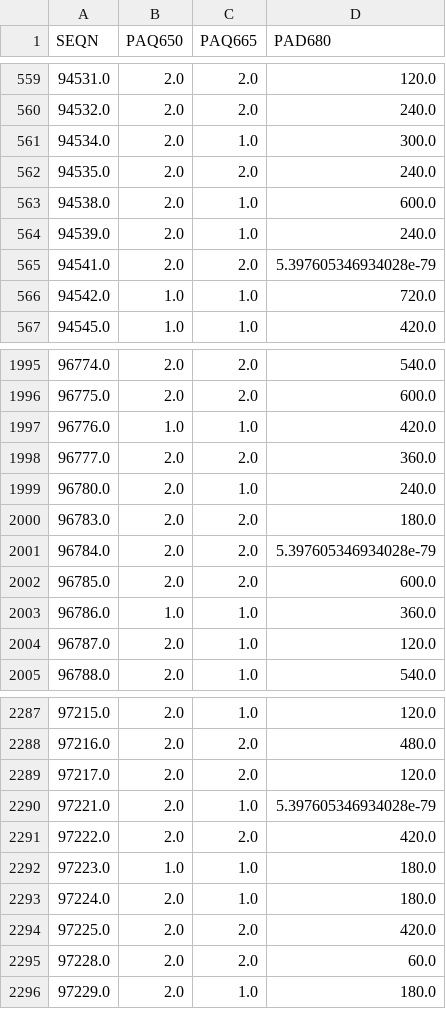
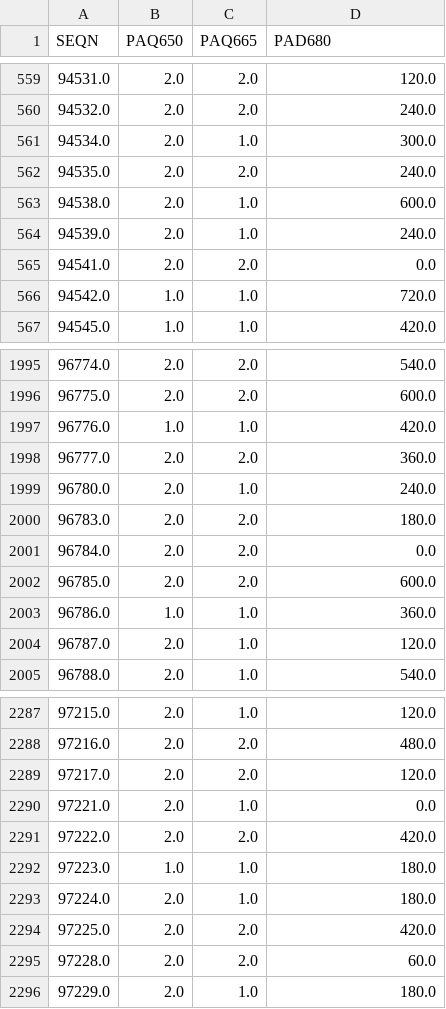
Before and after one commit to my0916/lecture2026, a CSV file: tables/physical_activity.csv, drawn as a sheet; only a part is shown, gaps mark what is left out.

```diff
--- a/tables/physical_activity.csv
+++ b/tables/physical_activity.csv
@@ -564,3 +564,3 @@ SEQN,PAQ650,PAQ665,PAD680
 94539.0,2.0,1.0,240.0
-94541.0,2.0,2.0,5.397605346934028e-79
+94541.0,2.0,2.0,0.0
 94542.0,1.0,1.0,720.0
@@ -2000,3 +2000,3 @@ SEQN,PAQ650,PAQ665,PAD680
 96783.0,2.0,2.0,180.0
-96784.0,2.0,2.0,5.397605346934028e-79
+96784.0,2.0,2.0,0.0
 96785.0,2.0,2.0,600.0
@@ -2289,3 +2289,3 @@ SEQN,PAQ650,PAQ665,PAD680
 97217.0,2.0,2.0,120.0
-97221.0,2.0,1.0,5.397605346934028e-79
+97221.0,2.0,1.0,0.0
 97222.0,2.0,2.0,420.0
```
Also changed, not shown: 3 other files.
